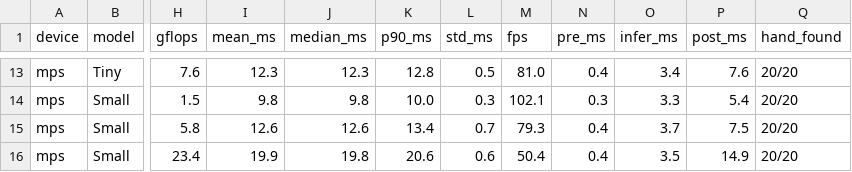
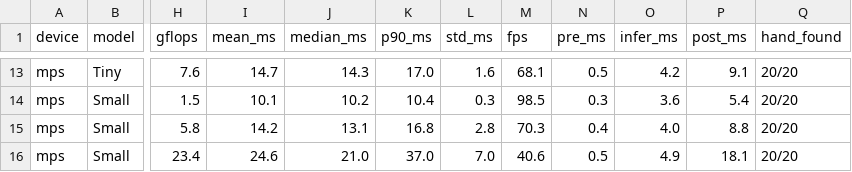
Before and after one commit to ISHANT-M/latency-limbo, a CSV file: results/benchmark.csv, drawn as a sheet; only a part is shown, gaps mark what is left out; the diff covers the shown part only; the diff names each change by its address in the sheet, - before the commit and + after, or states it on an @@ line.

```diff
--- a/results/benchmark.csv
+++ b/results/benchmark.csv
-I13 (mean_ms): 12.3
+I13 (mean_ms): 14.7
-J13 (median_ms): 12.3
+J13 (median_ms): 14.3
-K13 (p90_ms): 12.8
+K13 (p90_ms): 17.0
-L13 (std_ms): 0.5
+L13 (std_ms): 1.6
-M13 (fps): 81.0
+M13 (fps): 68.1
-N13 (pre_ms): 0.4
+N13 (pre_ms): 0.5
-O13 (infer_ms): 3.4
+O13 (infer_ms): 4.2
-P13 (post_ms): 7.6
+P13 (post_ms): 9.1
-I14 (mean_ms): 9.8
+I14 (mean_ms): 10.1
-J14 (median_ms): 9.8
+J14 (median_ms): 10.2
-K14 (p90_ms): 10.0
+K14 (p90_ms): 10.4
-M14 (fps): 102.1
+M14 (fps): 98.5
-O14 (infer_ms): 3.3
+O14 (infer_ms): 3.6
-I15 (mean_ms): 12.6
+I15 (mean_ms): 14.2
-J15 (median_ms): 12.6
+J15 (median_ms): 13.1
-K15 (p90_ms): 13.4
+K15 (p90_ms): 16.8
-L15 (std_ms): 0.7
+L15 (std_ms): 2.8
-M15 (fps): 79.3
+M15 (fps): 70.3
-O15 (infer_ms): 3.7
+O15 (infer_ms): 4.0
-P15 (post_ms): 7.5
+P15 (post_ms): 8.8
-I16 (mean_ms): 19.9
+I16 (mean_ms): 24.6
-J16 (median_ms): 19.8
+J16 (median_ms): 21.0
-K16 (p90_ms): 20.6
+K16 (p90_ms): 37.0
-L16 (std_ms): 0.6
+L16 (std_ms): 7.0
-M16 (fps): 50.4
+M16 (fps): 40.6
-N16 (pre_ms): 0.4
+N16 (pre_ms): 0.5
-O16 (infer_ms): 3.5
+O16 (infer_ms): 4.9
-P16 (post_ms): 14.9
+P16 (post_ms): 18.1
```
Also changed, not shown: 4 added rows and 82 edited cells elsewhere in this file, 8 other files.
